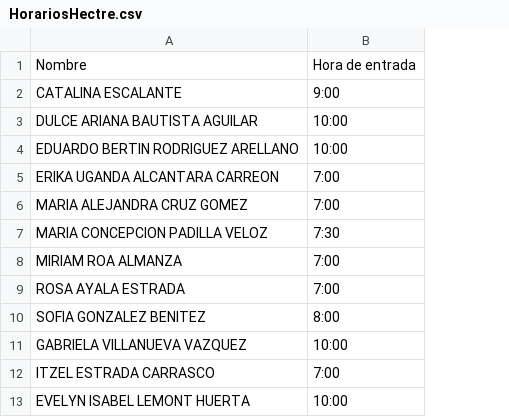
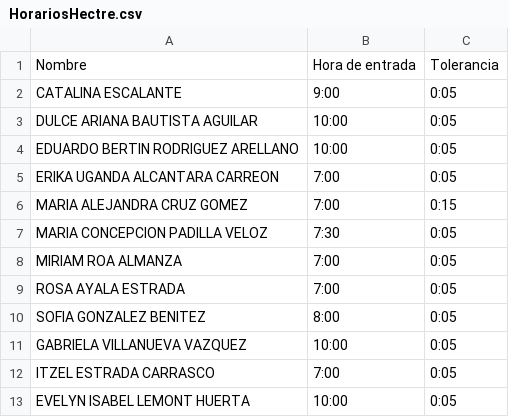
Before and after one commit to RicardoXavierAlmacenamiento/Hectre, a CSV file: HorariosHectre.csv, drawn as a sheet; the diff names each change by its address in the sheet, - before the commit and + after, or states it on an @@ line.

Commit message:
Agregamos la columna de tolerancia.

```diff
--- a/HorariosHectre.csv
+++ b/HorariosHectre.csv
+column C, rows 1-13: Tolerancia | 0:05 | 0:05 | 0:05 | 0:05 | 0:15 | 0:05 | 0:05 | 0:05 | 0:05 | 0:05 | 0:05 | 0:05
```
